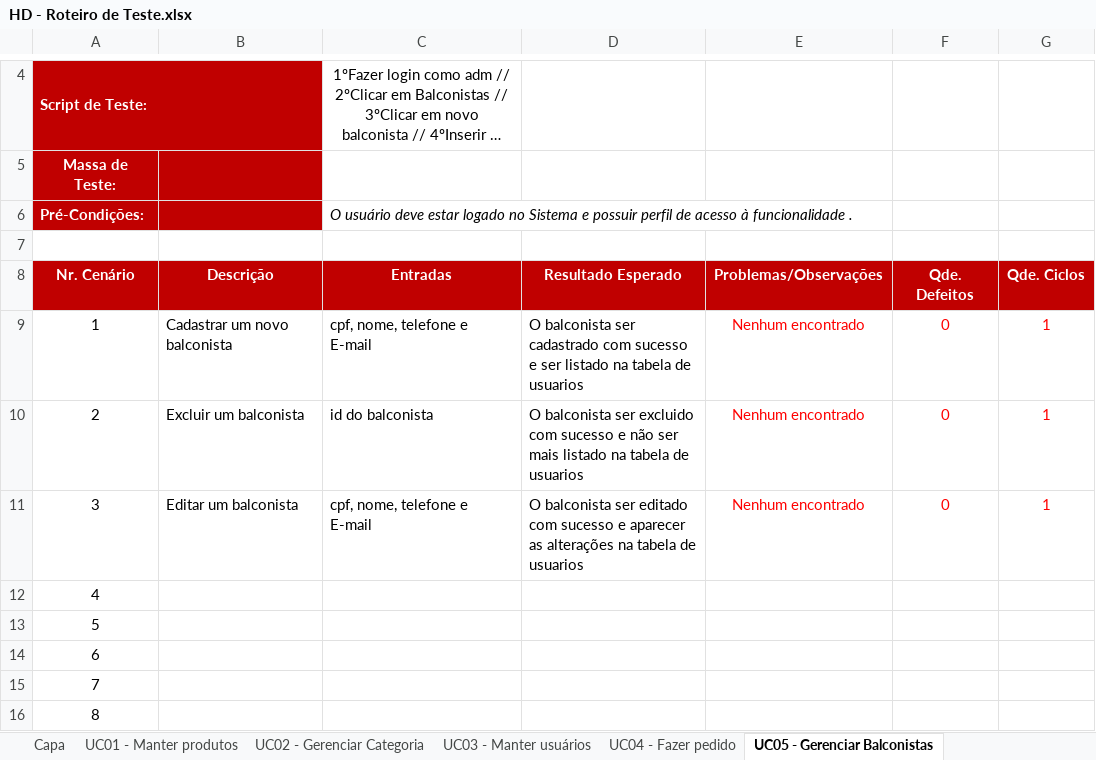
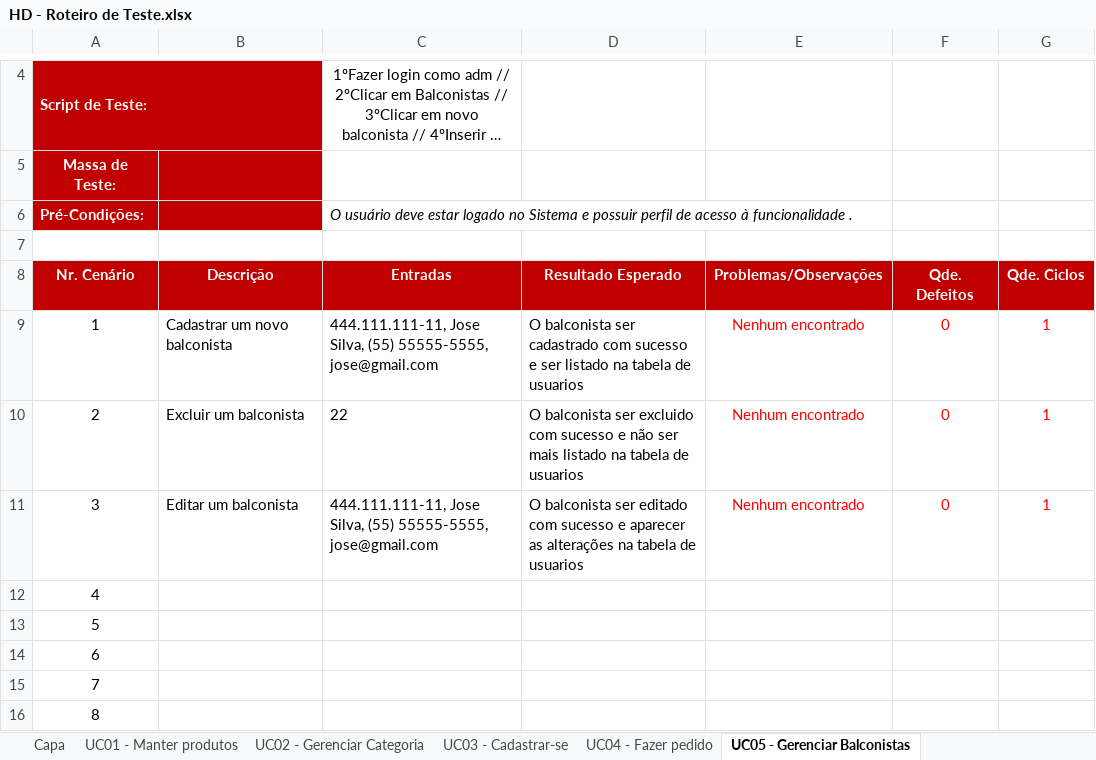
Before and after one commit to feliper297/Healthy_Delivery, an Excel workbook: Desenvolvimento/4.Teste/HD - Roteiro de Teste.xlsx, sheet UC05 - Gerenciar Balconistas, drawn as a sheet; only a part is shown, gaps mark what is left out; long unchanged cells end in …; values as stored, in another font and other column widths than the file's, no borders; the diff names each change by its address in the sheet, - before the commit and + after, or states it on an @@ line.

```diff
--- a/Desenvolvimento/4.Teste/HD - Roteiro de Teste.xlsx (sheet UC05 - Gerenciar Balconistas)
+++ b/Desenvolvimento/4.Teste/HD - Roteiro de Teste.xlsx (sheet UC05 - Gerenciar Balconistas)
-sheet tab: UC03 - Manter usuários
+sheet tab: UC03 - Cadastrar-se
-C9: cpf, nome, telefone e E-mail
+C9: 444.111.111-11, Jose Silva, (55) 55555-5555, jose@gmail.com
-C10: id do balconista
+C10: 22
-C11: cpf, nome, telefone e E-mail
+C11: 444.111.111-11, Jose Silva, (55) 55555-5555, jose@gmail.com
```
Also changed, not shown: sheet UC03 - Cadastrar-se, sheet UC02 - Gerenciar Categoria, sheet UC01 - Manter produtos, sheet UC04 - Fazer pedido, 3 other files.
